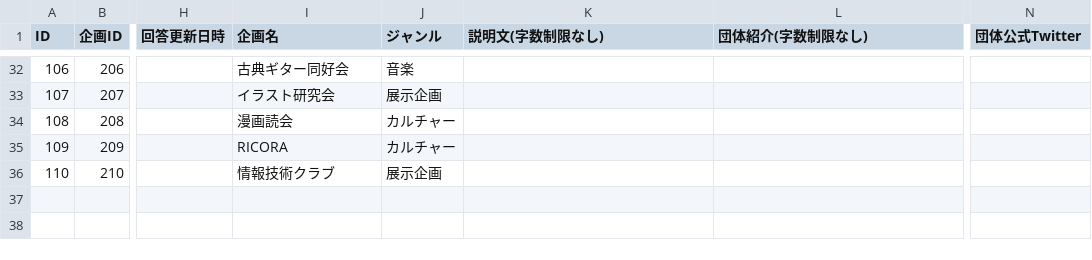
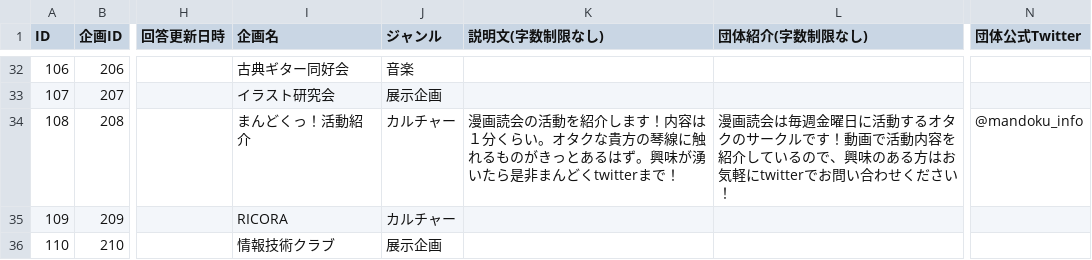
Before and after one commit to toshi-bp/ridaisai_2020, a CSV file: kikaku/KikakuList.csv, drawn as a sheet; only a part is shown, gaps mark what is left out; the diff names each change by its address in the sheet, - before the commit and + after, or states it on an @@ line.

```diff
--- a/kikaku/KikakuList.csv
+++ b/kikaku/KikakuList.csv
-I34 (企画名): 漫画読会
+I34 (企画名): まんどくっ！活動紹介
-K34 (説明文(字数制限なし)): (empty)
+K34 (説明文(字数制限なし)): 漫画読会の活動を紹介します！内容は１分くらい。オタクな貴方の琴線に触れるものがきっとあるはず。興味が湧いたら是非まんどくtwitterまで！
-L34 (団体紹介(字数制限なし)): (empty)
+L34 (団体紹介(字数制限なし)): 漫画読会は毎週金曜日に活動するオタクのサークルです！動画で活動内容を紹介しているので、興味のある方はお気軽にtwitterでお問い合わせください！
-N34 (団体公式Twitter): (empty)
+N34 (団体公式Twitter): @mandoku_info
```
Also changed, not shown: 3 other files.
